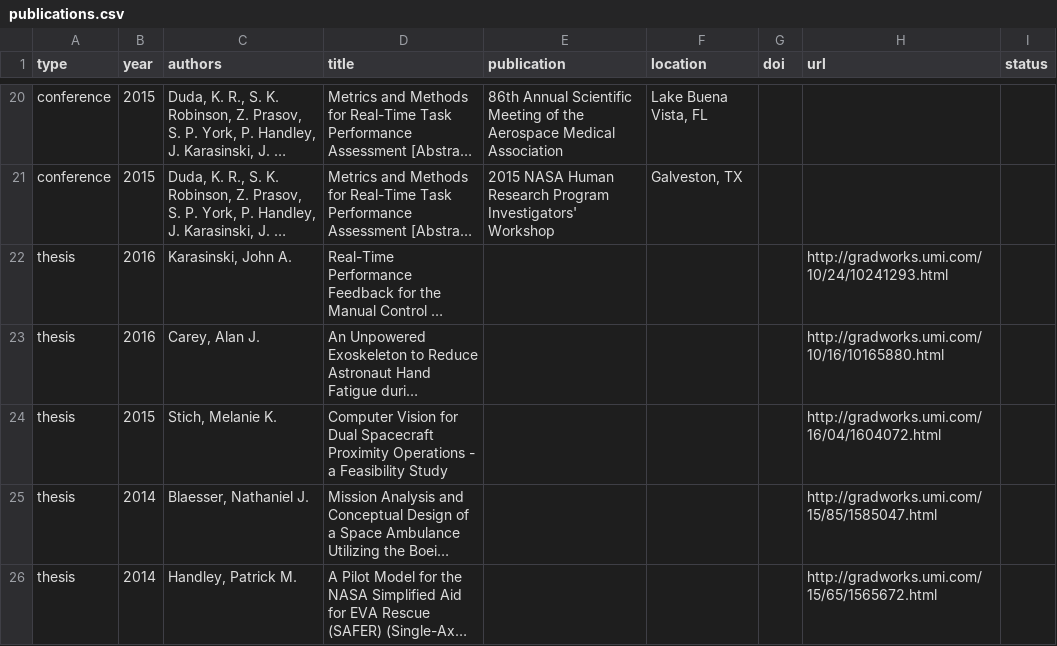
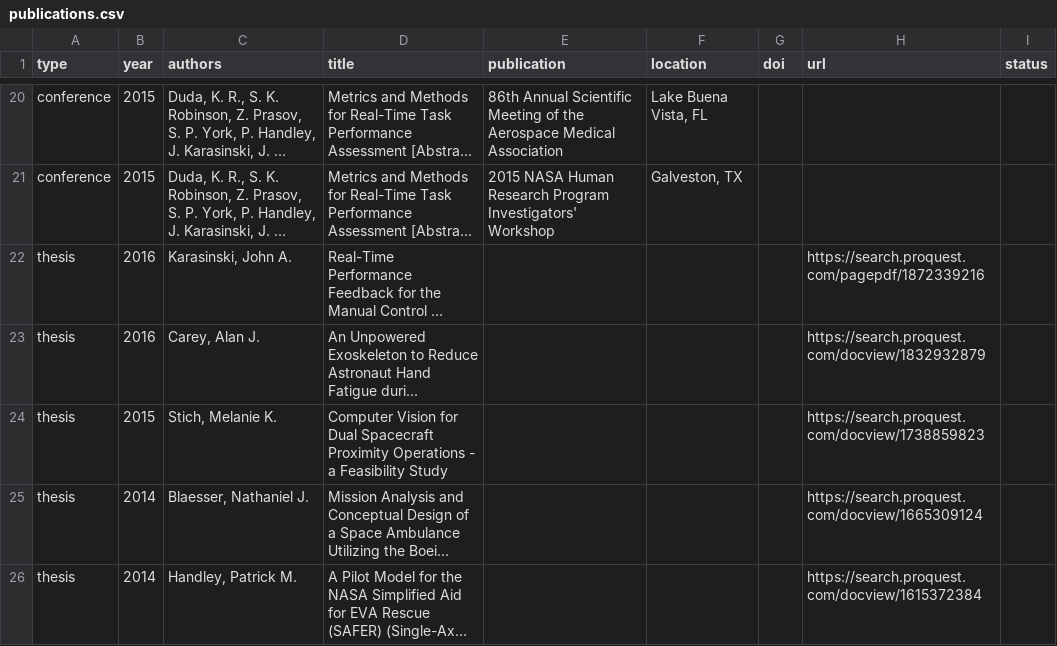
Before and after one commit to HRVIP/HRVIP.github.io, a CSV file: _data/publications.csv, drawn as a sheet; only a part is shown, gaps mark what is left out; long unchanged cells end in …; the diff names each change by its address in the sheet, - before the commit and + after, or states it on an @@ line.

Commit message:
switch from gradworks to proquest

```diff
--- a/_data/publications.csv
+++ b/_data/publications.csv
-H22 (url): http://gradworks.umi.com/10/24/10241293.html
+H22 (url): https://search.proquest.com/pagepdf/1872339216
-H23 (url): http://gradworks.umi.com/10/16/10165880.html
+H23 (url): https://search.proquest.com/docview/1832932879
-H24 (url): http://gradworks.umi.com/16/04/1604072.html
+H24 (url): https://search.proquest.com/docview/1738859823
-H25 (url): http://gradworks.umi.com/15/85/1585047.html
+H25 (url): https://search.proquest.com/docview/1665309124
-H26 (url): http://gradworks.umi.com/15/65/1565672.html
+H26 (url): https://search.proquest.com/docview/1615372384
```
